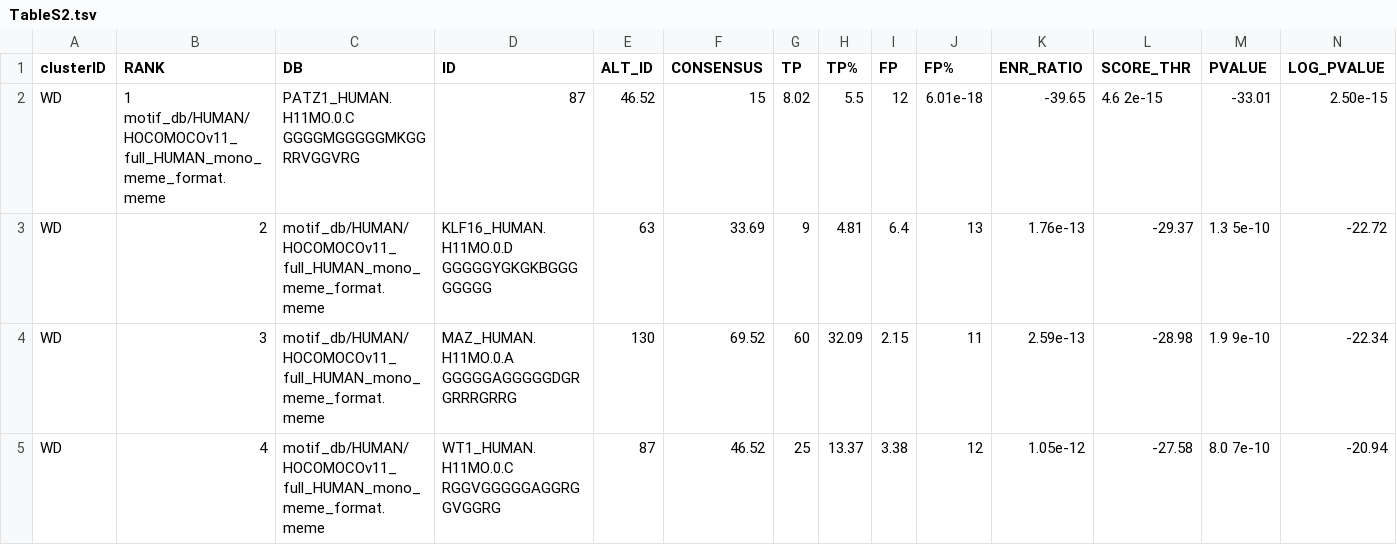
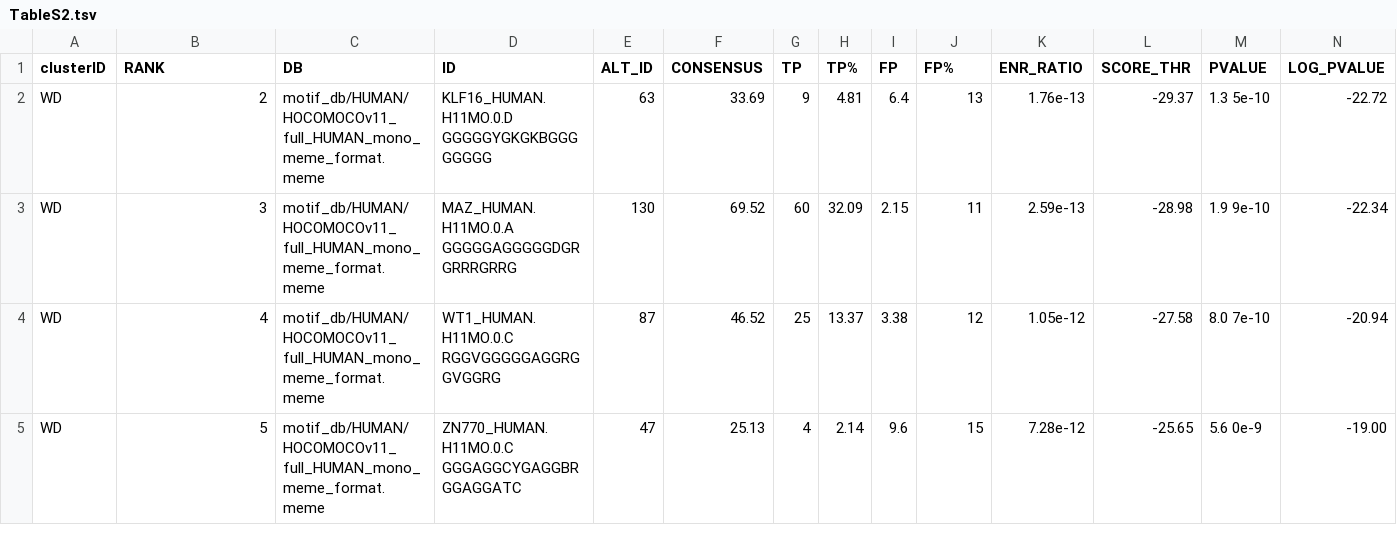
Before and after one commit to silgl/MBHS_MP, a TSV file: tables/TableS2.tsv, drawn as a sheet; only a part is shown; the shorter side is filled out with more unchanged rows; rows hold the shown columns only; the diff names each change by its address in the sheet, - before the commit and + after, or states it on an @@ line.

Commit message:
Update TableS2.tsv

```diff
--- a/tables/TableS2.tsv
+++ b/tables/TableS2.tsv
-row 2: WD | 1 motif_db/HUMAN/HOCOMOCOv11_full_HUMAN_mono_meme_format.meme | PATZ1_HUMAN.H11MO.0.C GGGGMGGGGGMKGGRRVGGVRG | 87 | 46.52 | 15 | 8.02 | 5.5 | 12 | 6.01e-18 | -39.65 | 4.6 2e-15 | -33.01 | 2.50e-15
```
